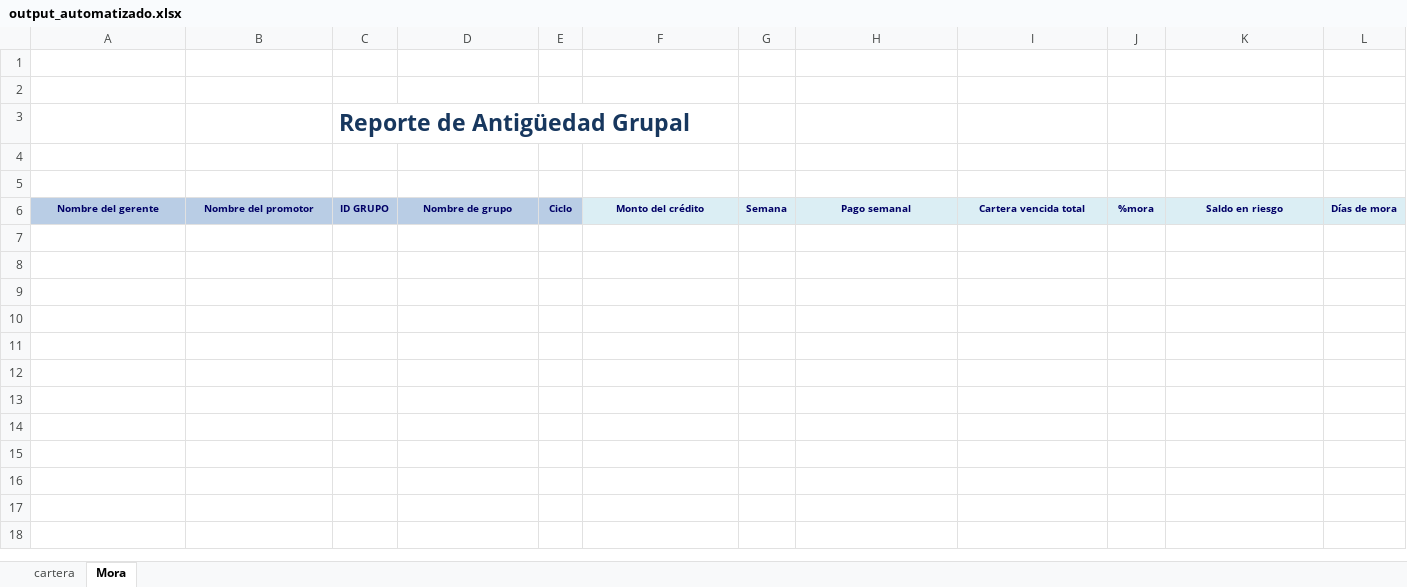
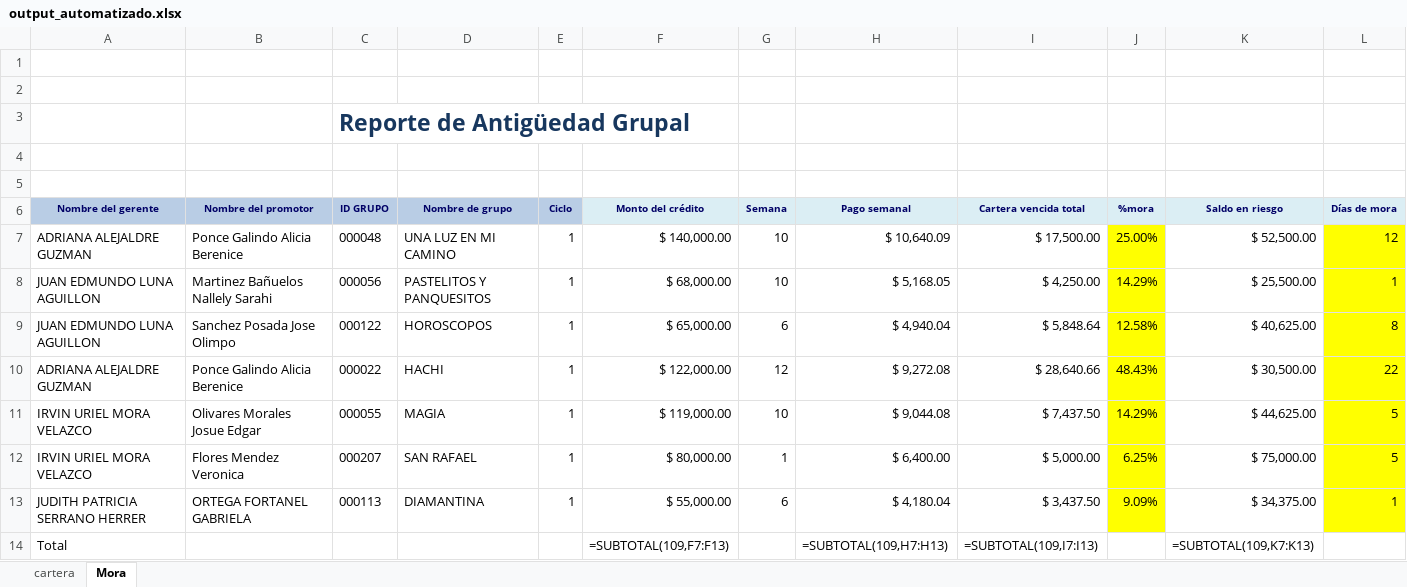
Before and after one commit to uzzielvz/cartera_generator, an Excel workbook: output_automatizado.xlsx, sheet Mora, drawn as a sheet; only a part is shown; values as stored, in another font and other column widths than the file's, no borders; formulas without a stored value are shown as written; table styles not drawn; rows hold the shown columns only; the diff names each change by its address in the sheet, - before the commit and + after, or states it on an @@ line.

```diff
--- a/output_automatizado.xlsx (sheet Mora)
+++ b/output_automatizado.xlsx (sheet Mora)
+row 7: ADRIANA ALEJALDRE GUZMAN | Ponce Galindo Alicia Berenice | 000048 | UNA LUZ EN MI CAMINO | 1 | $ 140,000.00 | 10 | $ 10,640.09 | $ 17,500.00 | 25.00% | $ 52,500.00 | 12
+row 8: JUAN EDMUNDO LUNA AGUILLON | Martinez Bañuelos Nallely Sarahi | 000056 | PASTELITOS Y PANQUESITOS | 1 | $ 68,000.00 | 10 | $ 5,168.05 | $ 4,250.00 | 14.29% | $ 25,500.00 | 1
+row 9: JUAN EDMUNDO LUNA AGUILLON | Sanchez Posada Jose Olimpo | 000122 | HOROSCOPOS | 1 | $ 65,000.00 | 6 | $ 4,940.04 | $ 5,848.64 | 12.58% | $ 40,625.00 | 8
+row 10: ADRIANA ALEJALDRE GUZMAN | Ponce Galindo Alicia Berenice | 000022 | HACHI | 1 | $ 122,000.00 | 12 | $ 9,272.08 | $ 28,640.66 | 48.43% | $ 30,500.00 | 22
+row 11: IRVIN URIEL MORA VELAZCO | Olivares Morales Josue Edgar | 000055 | MAGIA | 1 | $ 119,000.00 | 10 | $ 9,044.08 | $ 7,437.50 | 14.29% | $ 44,625.00 | 5
+row 12: IRVIN URIEL MORA VELAZCO | Flores Mendez Veronica | 000207 | SAN RAFAEL | 1 | $ 80,000.00 | 1 | $ 6,400.00 | $ 5,000.00 | 6.25% | $ 75,000.00 | 5
+row 13: JUDITH PATRICIA SERRANO HERRER | ORTEGA FORTANEL GABRIELA | 000113 | DIAMANTINA | 1 | $ 55,000.00 | 6 | $ 4,180.04 | $ 3,437.50 | 9.09% | $ 34,375.00 | 1
+row 14: Total |  |  |  |  | =SUBTOTAL(109,F7:F13) |  | =SUBTOTAL(109,H7:H13) | =SUBTOTAL(109,I7:I13) |  | =SUBTOTAL(109,K7:K13)
```
Also changed, not shown: sheet cartera, data/AHORROS.xlsx, 13 other files.
